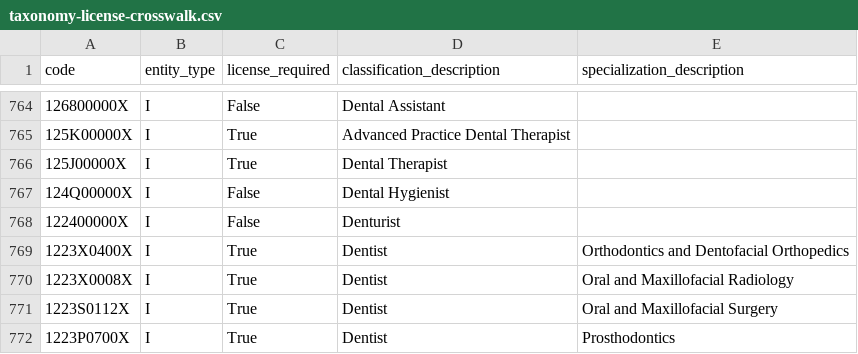
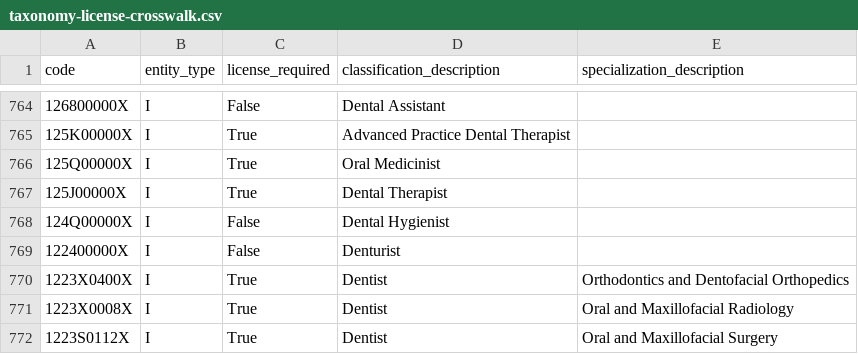
Before and after one commit to videntity/provider-data-tools, a CSV file: pdt/pjson/taxonomy-license-crosswalk.csv, drawn as a sheet; only a part is shown, gaps mark what is left out; the shorter side is filled out with more unchanged rows.

Commit message:
Added code for Oral Medicinist 125Q00000X
125Q00000X Under the Dental Providers the Oral Medicinist was added:

A dentist with advanced training specializing in the recognition and treatment of oral conditions resulting from the interrelationship between oral disease and systemic health. The Oral Medicinist manages clinical and non-surgical treatment of non-dental pathologies affecting the oral and maxillofacial region, such as cancer, organ transplants, and acute and chronic pain. Activities include provision of interdisciplinary patient care in collaboration with medical specialists and other dentists in hospitals and outpatient medical clinics in the management of patients with complex medical conditions requiring multidisciplinary healthcare intervention.
Source: National Uniform Claim Committee

Additional Resources: American Academy of Oral Medicine

```diff
--- a/pdt/pjson/taxonomy-license-crosswalk.csv
+++ b/pdt/pjson/taxonomy-license-crosswalk.csv
@@ -765,2 +765,3 @@ code,entity_type, license_required, classification_description,specialization_de
 125K00000X,I,True,Advanced Practice Dental Therapist,
+125Q00000X,I,True,Oral Medicinist
 125J00000X,I,True,Dental Therapist,
```
